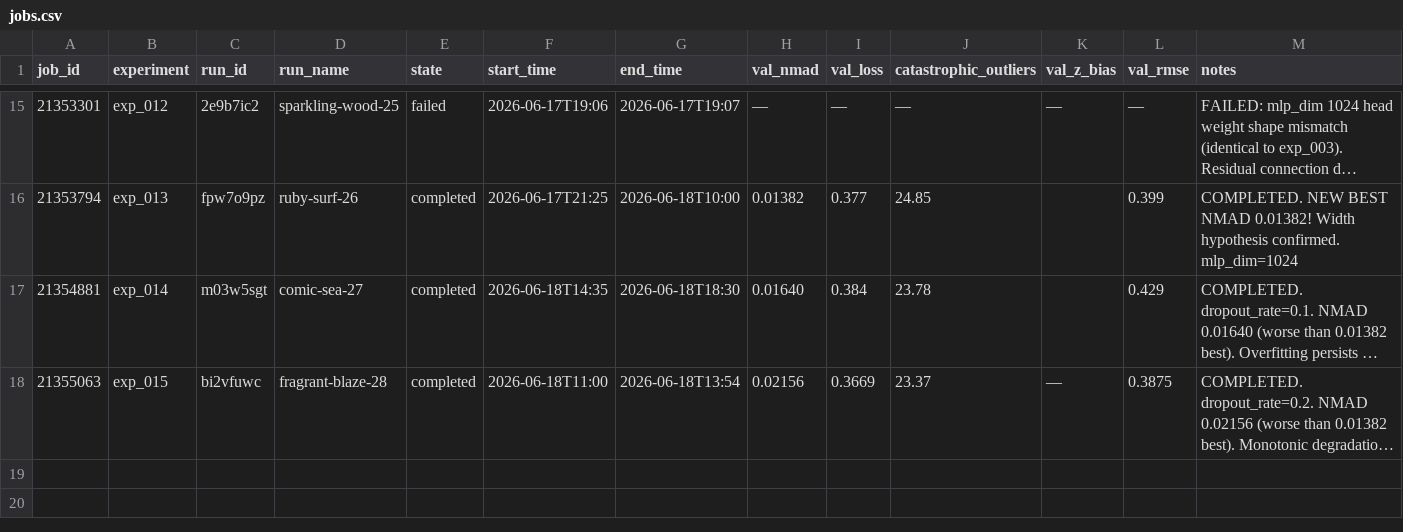
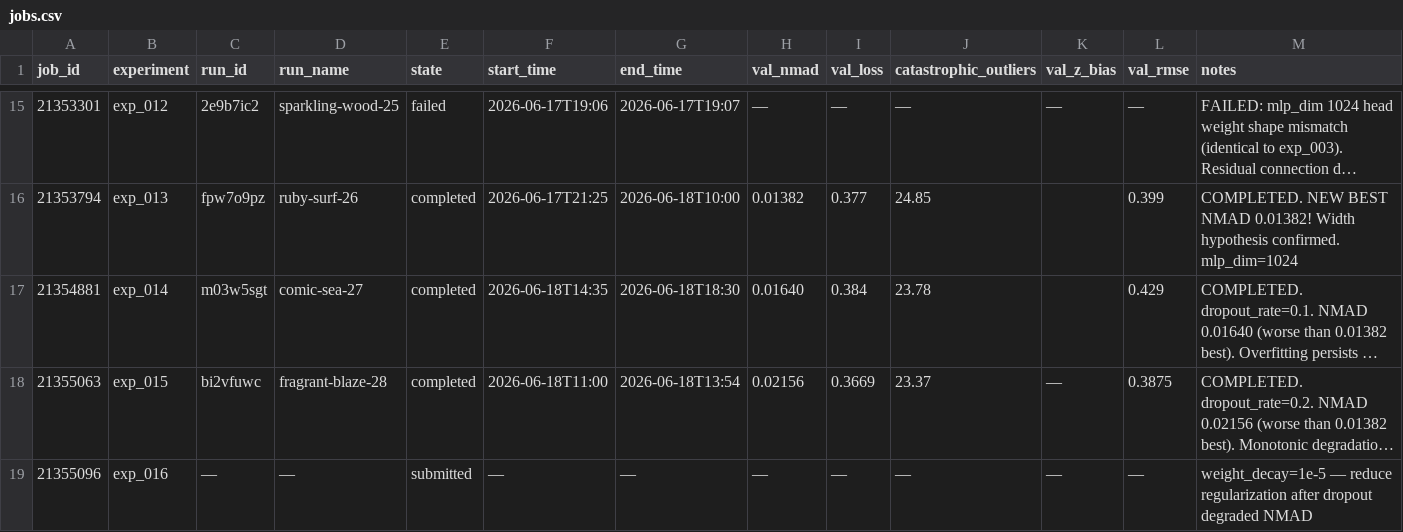
Before and after one commit to CliveKBinu/specpt-hst-sim, a CSV file: jobs.csv, drawn as a sheet; only a part is shown, gaps mark what is left out; long unchanged cells end in …; rows hold the shown columns only; the diff names each change by its address in the sheet, - before the commit and + after, or states it on an @@ line.

```diff
--- a/jobs.csv
+++ b/jobs.csv
+row 19: 21355096 | exp_016 | — | — | submitted | — | — | — | — | — | — | — | weight_decay=1e-5 — reduce regularization after dropout degraded NMAD
```
Also changed, not shown: 2 other files.
